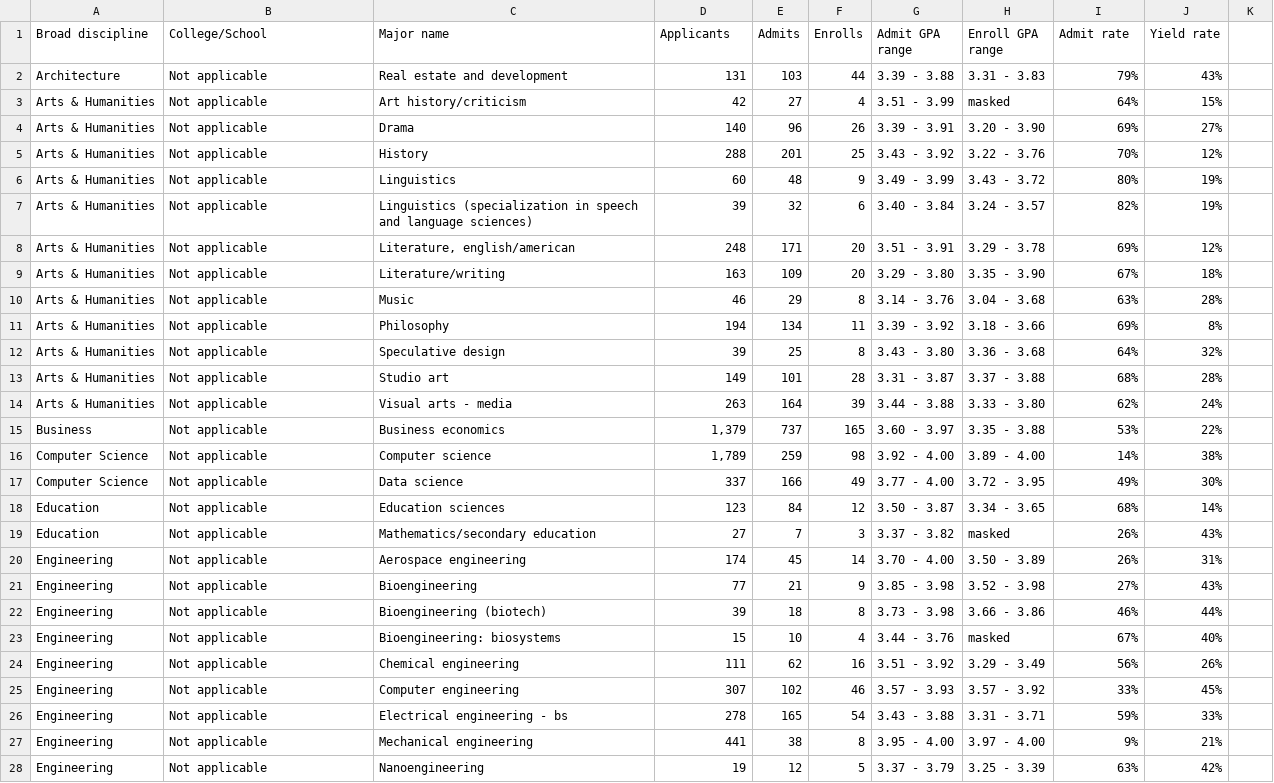
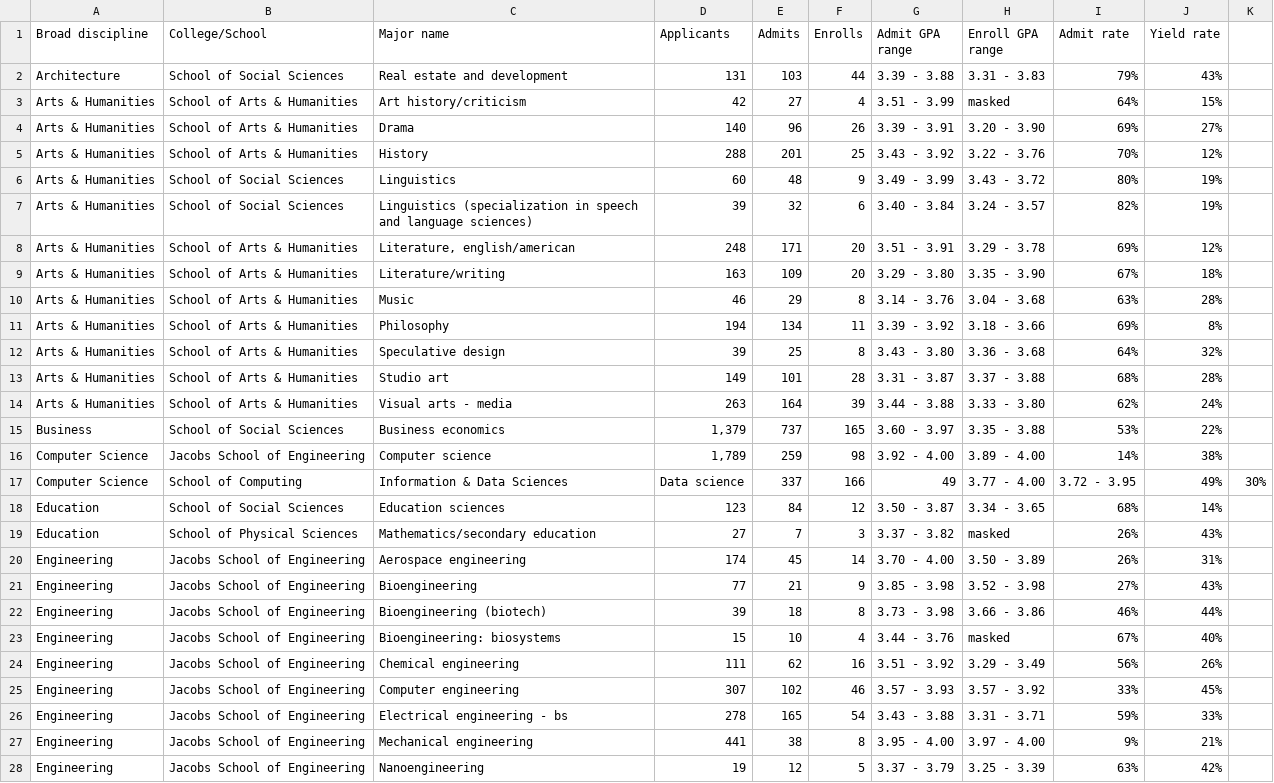
Before and after one commit to AJcodes04/UC-Transfer-Trends, a CSV file: data/csv.exports/majordata/UCSD-2022.csv, drawn as a sheet; only a part is shown; the diff covers the shown part only.

```diff
--- a/data/csv.exports/majordata/UCSD-2022.csv
+++ b/data/csv.exports/majordata/UCSD-2022.csv
@@ -1,28 +1,28 @@
 Broad discipline,College/School ,Major name,Applicants,Admits,Enrolls,Admit GPA range,Enroll GPA range,Admit rate,Yield rate,
-Architecture,Not applicable,Real estate and development,131,103,44,3.39 - 3.88,3.31 - 3.83,79%,43%,
-Arts & Humanities,Not applicable,Art history/criticism,42,27,4,3.51 - 3.99,masked,64%,15%,
-Arts & Humanities,Not applicable,Drama,140,96,26,3.39 - 3.91,3.20 - 3.90,69%,27%,
-Arts & Humanities,Not applicable,History,288,201,25,3.43 - 3.92,3.22 - 3.76,70%,12%,
-Arts & Humanities,Not applicable,Linguistics,60,48,9,3.49 - 3.99,3.43 - 3.72,80%,19%,
-Arts & Humanities,Not applicable,Linguistics (specialization in speech and language sciences),39,32,6,3.40 - 3.84,3.24 - 3.57,82%,19%,
-Arts & Humanities,Not applicable,"Literature, english/american",248,171,20,3.51 - 3.91,3.29 - 3.78,69%,12%,
-Arts & Humanities,Not applicable,Literature/writing,163,109,20,3.29 - 3.80,3.35 - 3.90,67%,18%,
-Arts & Humanities,Not applicable,Music,46,29,8,3.14 - 3.76,3.04 - 3.68,63%,28%,
-Arts & Humanities,Not applicable,Philosophy,194,134,11,3.39 - 3.92,3.18 - 3.66,69%,8%,
-Arts & Humanities,Not applicable,Speculative design,39,25,8,3.43 - 3.80,3.36 - 3.68,64%,32%,
-Arts & Humanities,Not applicable,Studio art,149,101,28,3.31 - 3.87,3.37 - 3.88,68%,28%,
-Arts & Humanities,Not applicable,Visual arts - media,263,164,39,3.44 - 3.88,3.33 - 3.80,62%,24%,
-Business,Not applicable,Business economics,"1,379",737,165,3.60 - 3.97,3.35 - 3.88,53%,22%,
-Computer Science,Not applicable,Computer science,"1,789",259,98,3.92 - 4.00,3.89 - 4.00,14%,38%,
-Computer Science,Not applicable,Data science,337,166,49,3.77 - 4.00,3.72 - 3.95,49%,30%,
-Education,Not applicable,Education sciences,123,84,12,3.50 - 3.87,3.34 - 3.65,68%,14%,
-Education,Not applicable,Mathematics/secondary education,27,7,3,3.37 - 3.82,masked,26%,43%,
-Engineering,Not applicable,Aerospace engineering,174,45,14,3.70 - 4.00,3.50 - 3.89,26%,31%,
-Engineering,Not applicable,Bioengineering,77,21,9,3.85 - 3.98,3.52 - 3.98,27%,43%,
-Engineering,Not applicable,Bioengineering (biotech),39,18,8,3.73 - 3.98,3.66 - 3.86,46%,44%,
-Engineering,Not applicable,Bioengineering: biosystems,15,10,4,3.44 - 3.76,masked,67%,40%,
-Engineering,Not applicable,Chemical engineering,111,62,16,3.51 - 3.92,3.29 - 3.49,56%,26%,
-Engineering,Not applicable,Computer engineering,307,102,46,3.57 - 3.93,3.57 - 3.92,33%,45%,
-Engineering,Not applicable,Electrical engineering - bs,278,165,54,3.43 - 3.88,3.31 - 3.71,59%,33%,
-Engineering,Not applicable,Mechanical engineering,441,38,8,3.95 - 4.00,3.97 - 4.00,9%,21%,
-Engineering,Not applicable,Nanoengineering,19,12,5,3.37 - 3.79,3.25 - 3.39,63%,42%,
+Architecture,School of Social Sciences,Real estate and development,131,103,44,3.39 - 3.88,3.31 - 3.83,79%,43%,
+Arts & Humanities,School of Arts & Humanities,Art history/criticism,42,27,4,3.51 - 3.99,masked,64%,15%,
+Arts & Humanities,School of Arts & Humanities,Drama,140,96,26,3.39 - 3.91,3.20 - 3.90,69%,27%,
+Arts & Humanities,School of Arts & Humanities,History,288,201,25,3.43 - 3.92,3.22 - 3.76,70%,12%,
+Arts & Humanities,School of Social Sciences,Linguistics,60,48,9,3.49 - 3.99,3.43 - 3.72,80%,19%,
+Arts & Humanities,School of Social Sciences,Linguistics (specialization in speech and language sciences),39,32,6,3.40 - 3.84,3.24 - 3.57,82%,19%,
+Arts & Humanities,School of Arts & Humanities,"Literature, english/american",248,171,20,3.51 - 3.91,3.29 - 3.78,69%,12%,
+Arts & Humanities,School of Arts & Humanities,Literature/writing,163,109,20,3.29 - 3.80,3.35 - 3.90,67%,18%,
+Arts & Humanities,School of Arts & Humanities,Music,46,29,8,3.14 - 3.76,3.04 - 3.68,63%,28%,
+Arts & Humanities,School of Arts & Humanities,Philosophy,194,134,11,3.39 - 3.92,3.18 - 3.66,69%,8%,
+Arts & Humanities,School of Arts & Humanities,Speculative design,39,25,8,3.43 - 3.80,3.36 - 3.68,64%,32%,
+Arts & Humanities,School of Arts & Humanities,Studio art,149,101,28,3.31 - 3.87,3.37 - 3.88,68%,28%,
+Arts & Humanities,School of Arts & Humanities,Visual arts - media,263,164,39,3.44 - 3.88,3.33 - 3.80,62%,24%,
+Business,School of Social Sciences,Business economics,"1,379",737,165,3.60 - 3.97,3.35 - 3.88,53%,22%,
+Computer Science,Jacobs School of Engineering,Computer science,"1,789",259,98,3.92 - 4.00,3.89 - 4.00,14%,38%,
+Computer Science,School of Computing, Information & Data Sciences,Data science,337,166,49,3.77 - 4.00,3.72 - 3.95,49%,30%,
+Education,School of Social Sciences,Education sciences,123,84,12,3.50 - 3.87,3.34 - 3.65,68%,14%,
+Education,School of Physical Sciences,Mathematics/secondary education,27,7,3,3.37 - 3.82,masked,26%,43%,
+Engineering,Jacobs School of Engineering,Aerospace engineering,174,45,14,3.70 - 4.00,3.50 - 3.89,26%,31%,
+Engineering,Jacobs School of Engineering,Bioengineering,77,21,9,3.85 - 3.98,3.52 - 3.98,27%,43%,
+Engineering,Jacobs School of Engineering,Bioengineering (biotech),39,18,8,3.73 - 3.98,3.66 - 3.86,46%,44%,
+Engineering,Jacobs School of Engineering,Bioengineering: biosystems,15,10,4,3.44 - 3.76,masked,67%,40%,
+Engineering,Jacobs School of Engineering,Chemical engineering,111,62,16,3.51 - 3.92,3.29 - 3.49,56%,26%,
+Engineering,Jacobs School of Engineering,Computer engineering,307,102,46,3.57 - 3.93,3.57 - 3.92,33%,45%,
+Engineering,Jacobs School of Engineering,Electrical engineering - bs,278,165,54,3.43 - 3.88,3.31 - 3.71,59%,33%,
+Engineering,Jacobs School of Engineering,Mechanical engineering,441,38,8,3.95 - 4.00,3.97 - 4.00,9%,21%,
+Engineering,Jacobs School of Engineering,Nanoengineering,19,12,5,3.37 - 3.79,3.25 - 3.39,63%,42%,
```
Also changed, not shown: 73 edited cells elsewhere in this file, data/csv.exports/majordata/UCSD-2019.csv, data/csv.exports/majordata/UCSD-2020.csv, 34 other files.
